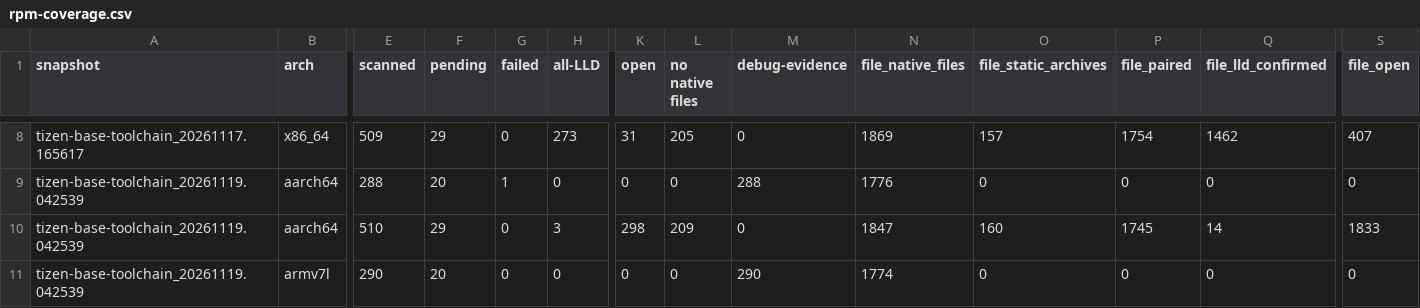
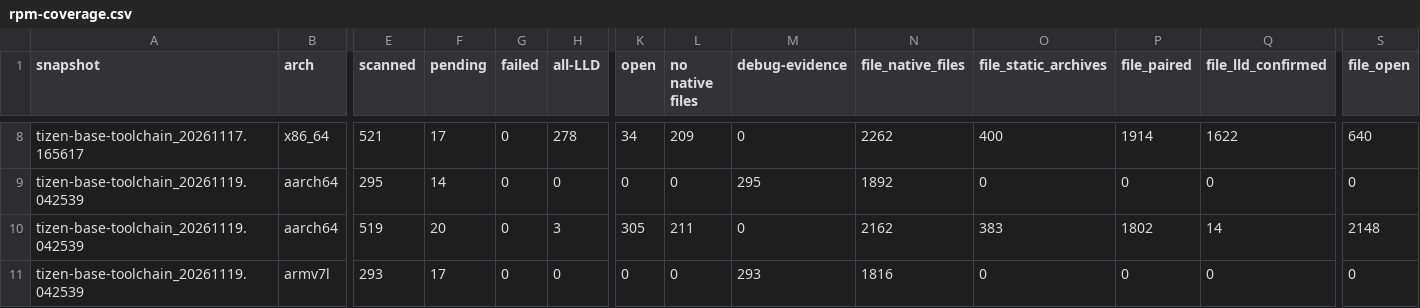
Before and after one commit to lhmax2010/LLD-Image-Verify, a CSV file: data/rpm-coverage.csv, drawn as a sheet; only a part is shown, gaps mark what is left out; the diff covers the shown part only; the diff names each change by its address in the sheet, - before the commit and + after, or states it on an @@ line.

Commit message:
Refresh RPM evidence after verifying the first large archives

```diff
--- a/data/rpm-coverage.csv
+++ b/data/rpm-coverage.csv
-E8 (scanned): 509
+E8 (scanned): 521
-F8 (pending): 29
+F8 (pending): 17
-H8 (all-LLD): 273
+H8 (all-LLD): 278
-K8 (open): 31
+K8 (open): 34
-L8 (no native files): 205
+L8 (no native files): 209
-N8 (file_native_files): 1869
+N8 (file_native_files): 2262
-O8 (file_static_archives): 157
+O8 (file_static_archives): 400
-P8 (file_paired): 1754
+P8 (file_paired): 1914
-Q8 (file_lld_confirmed): 1462
+Q8 (file_lld_confirmed): 1622
-S8 (file_open): 407
+S8 (file_open): 640
-E9 (scanned): 288
+E9 (scanned): 295
-F9 (pending): 20
+F9 (pending): 14
-G9 (failed): 1
+G9 (failed): 0
-M9 (debug-evidence): 288
+M9 (debug-evidence): 295
-N9 (file_native_files): 1776
+N9 (file_native_files): 1892
-E10 (scanned): 510
+E10 (scanned): 519
-F10 (pending): 29
+F10 (pending): 20
-K10 (open): 298
+K10 (open): 305
-L10 (no native files): 209
+L10 (no native files): 211
-N10 (file_native_files): 1847
+N10 (file_native_files): 2162
-O10 (file_static_archives): 160
+O10 (file_static_archives): 383
-P10 (file_paired): 1745
+P10 (file_paired): 1802
-S10 (file_open): 1833
+S10 (file_open): 2148
-E11 (scanned): 290
+E11 (scanned): 293
-F11 (pending): 20
+F11 (pending): 17
-M11 (debug-evidence): 290
+M11 (debug-evidence): 293
-N11 (file_native_files): 1774
+N11 (file_native_files): 1816
```
Also changed, not shown: 139 edited cells elsewhere in this file, 4 other files.
